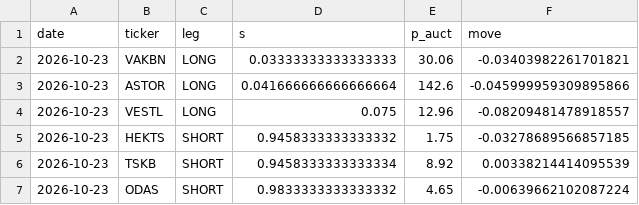
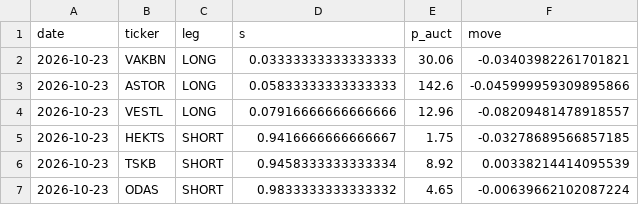
Before and after one commit to Edi-gzl/bist-strategies, a CSV file: ens5/out/ens5_pending.csv, drawn as a sheet.

```diff
--- a/ens5/out/ens5_pending.csv
+++ b/ens5/out/ens5_pending.csv
@@ -2,5 +2,5 @@ date,ticker,leg,s,p_auct,move
 2026-10-23,VAKBN,LONG,0.03333333333333333,30.06,-0.03403982261701821
-2026-10-23,ASTOR,LONG,0.041666666666666664,142.6,-0.045999959309895866
-2026-10-23,VESTL,LONG,0.075,12.96,-0.08209481478918557
-2026-10-23,HEKTS,SHORT,0.9458333333333332,1.75,-0.03278689566857185
+2026-10-23,ASTOR,LONG,0.05833333333333333,142.6,-0.045999959309895866
+2026-10-23,VESTL,LONG,0.07916666666666666,12.96,-0.08209481478918557
+2026-10-23,HEKTS,SHORT,0.9416666666666667,1.75,-0.03278689566857185
 2026-10-23,TSKB,SHORT,0.9458333333333334,8.92,0.00338214414095539
```
Also changed, not shown: ens5/out/ens5_daily.csv, ens5/out/ens5_picks.csv, 9 other files.
